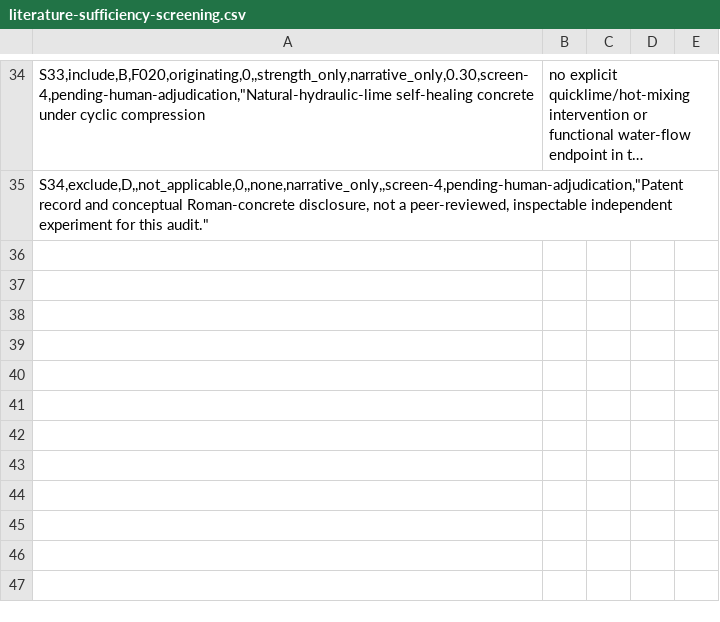
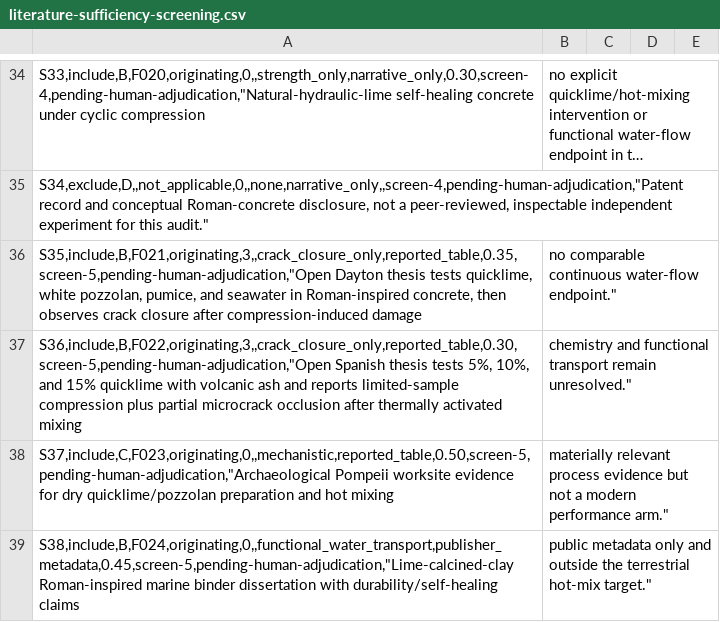
Before and after one commit to verbal-agency/roman-concrete-lab, a CSV file: data/manifests/literature-sufficiency-screening.csv, drawn as a sheet; only a part is shown, gaps mark what is left out; long unchanged cells end in …; the diff names each change by its address in the sheet, - before the commit and + after, or states it on an @@ line.

```diff
--- a/data/manifests/literature-sufficiency-screening.csv
+++ b/data/manifests/literature-sufficiency-screening.csv
+row 36: S35,include,B,F021,originating,3,,crack_closure_only,reported_table,0.35,screen-5,pending-human-adjudication,"Open Dayton thesis tests quicklime, white pozzolan, pumice, and seawater in Roman-inspired concrete, then observes crack closure after compression-induced damage | no comparable continuous water-flow endpoint."
+row 37: S36,include,B,F022,originating,3,,crack_closure_only,reported_table,0.30,screen-5,pending-human-adjudication,"Open Spanish thesis tests 5%, 10%, and 15% quicklime with volcanic ash and reports limited-sample compression plus partial microcrack occlusion after thermally activated mixing | chemistry and functional transport remain unresolved."
+row 38: S37,include,C,F023,originating,0,,mechanistic,reported_table,0.50,screen-5,pending-human-adjudication,"Archaeological Pompeii worksite evidence for dry quicklime/pozzolan preparation and hot mixing | materially relevant process evidence but not a modern performance arm."
+row 39: S38,include,B,F024,originating,0,,functional_water_transport,publisher_metadata,0.45,screen-5,pending-human-adjudication,"Lime-calcined-clay Roman-inspired marine binder dissertation with durability/self-healing claims | public metadata only and outside the terrestrial hot-mix target."
```
Also changed, not shown: 23 other files.
